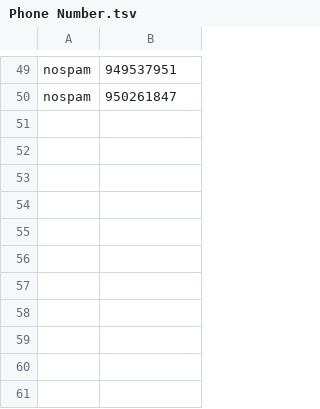
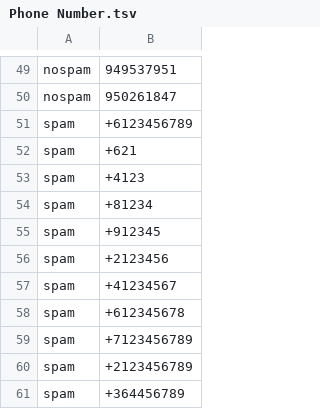
Before and after one commit to Capacoila/AplicacionAntiSpam, a TSV file: Phone Number.tsv, drawn as a sheet; only a part is shown, gaps mark what is left out; the diff names each change by its address in the sheet, - before the commit and + after, or states it on an @@ line.

Commit message:
Update Phone Number.tsv

```diff
--- a/Phone Number.tsv
+++ b/Phone Number.tsv
+row 51: spam | +6123456789
+row 52: spam | +621
+row 53: spam | +4123
+row 54: spam | +81234
+row 55: spam | +912345
+row 56: spam | +2123456
+row 57: spam | +41234567
+row 58: spam | +612345678
+row 59: spam | +7123456789
+row 60: spam | +2123456789
+row 61: spam | +364456789
```
